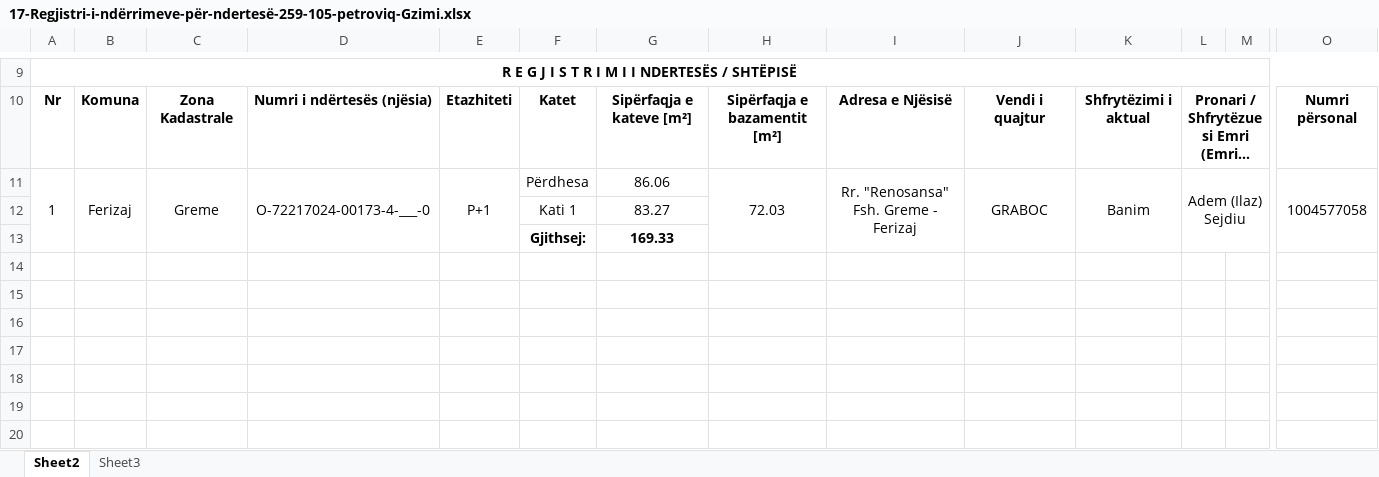
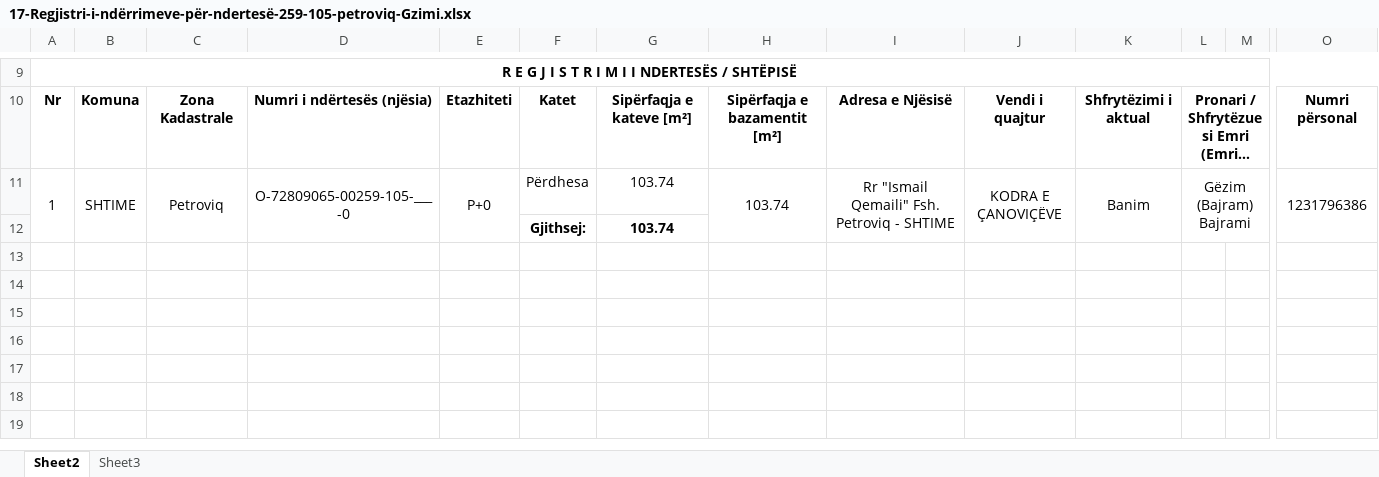
Before and after one commit to geo-coding/259-105-petroviq-Gzimi, an Excel workbook: 4-Te-dhenat-per-kataster/regjistri/17-Regjistri-i-ndërrimeve-për-ndertesë-259-105-petroviq-Gzimi.xlsx, sheet Sheet2, drawn as a sheet; only a part is shown, gaps mark what is left out; long unchanged cells end in …; values as stored, in another font and other column widths than the file's, no borders; charts and pictures not drawn; removed rows and columns are numbered as before the commit, all else as after; rows hold the shown columns only; the diff names each change by its address in the sheet, - before the commit and + after, or states it on an @@ line.

```diff
--- a/4-Te-dhenat-per-kataster/regjistri/17-Regjistri-i-ndërrimeve-për-ndertesë-259-105-petroviq-Gzimi.xlsx (sheet Sheet2)
+++ b/4-Te-dhenat-per-kataster/regjistri/17-Regjistri-i-ndërrimeve-për-ndertesë-259-105-petroviq-Gzimi.xlsx (sheet Sheet2)
-B11: Ferizaj
+B11: SHTIME
-C11: Greme
+C11: Petroviq
-D11: O-72217024-00173-4-___-0
+D11: O-72809065-00259-105-___-0
-E11: P+1
+E11: P+0
-G11: 86.06
+G11: 103.74
-H11: 72.03
+H11: 103.74
-I11: Rr. "Renosansa" Fsh. Greme - Ferizaj
+I11: Rr "Ismail Qemaili" Fsh. Petroviq - SHTIME
-J11: GRABOC
+J11: KODRA E ÇANOVIÇËVE
-L11: Adem (Ilaz) Sejdiu
+L11: Gëzim (Bajram) Bajrami
-O11: 1004577058
+O11: 1231796386
-row 12:  |  |  |  |  | Kati 1 | 83.27
-G12: 169.33
+G12: 103.74
```
Also changed, not shown: 3 other files.
